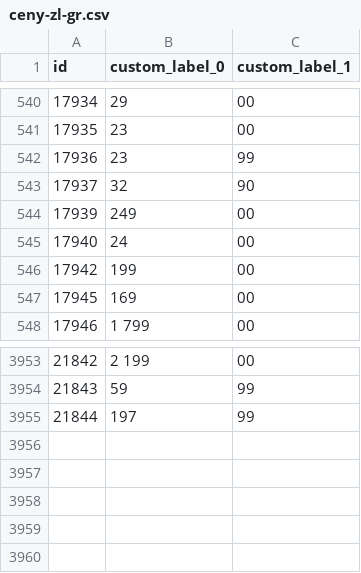
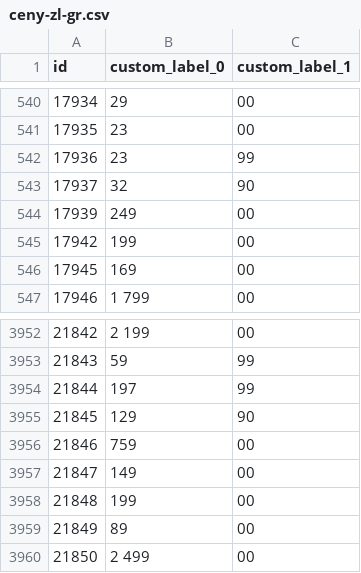
Before and after one commit to roobertkania-collab/flystore-meta-ceny, a CSV file: ceny-zl-gr.csv, drawn as a sheet; only a part is shown, gaps mark what is left out; removed rows and columns are numbered as before the commit, all else as after; the diff names each change by its address in the sheet, - before the commit and + after, or states it on an @@ line.

```diff
--- a/ceny-zl-gr.csv
+++ b/ceny-zl-gr.csv
-row 545: 17940 | 24 | 00
+row 3955: 21845 | 129 | 90
+row 3956: 21846 | 759 | 00
+row 3957: 21847 | 149 | 00
+row 3958: 21848 | 199 | 00
+row 3959: 21849 | 89 | 00
+row 3960: 21850 | 2 499 | 00
```
Also changed, not shown: 1 other file.
